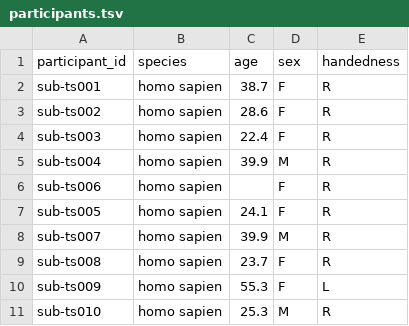
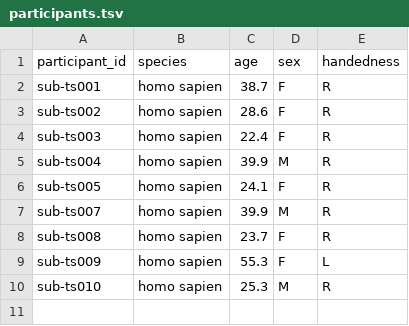
Before and after one commit to OpenNeuroDatasets/ds005664, a TSV file: participants.tsv, drawn as a sheet; the diff names each change by its address in the sheet, - before the commit and + after, or states it on an @@ line.

```diff
--- a/participants.tsv
+++ b/participants.tsv
-row 6: sub-ts006 | homo sapien |  | F | R
```
Also changed, not shown: 1 other file.
